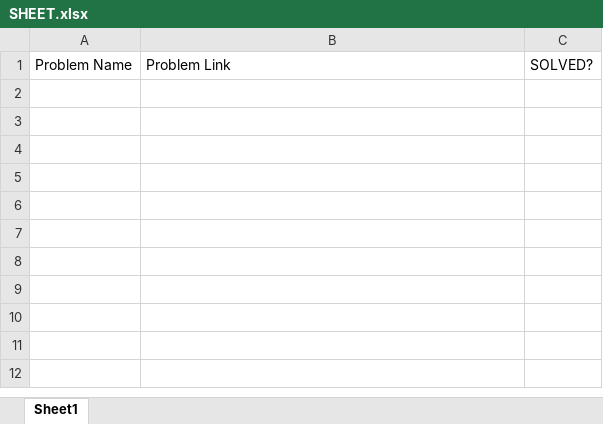
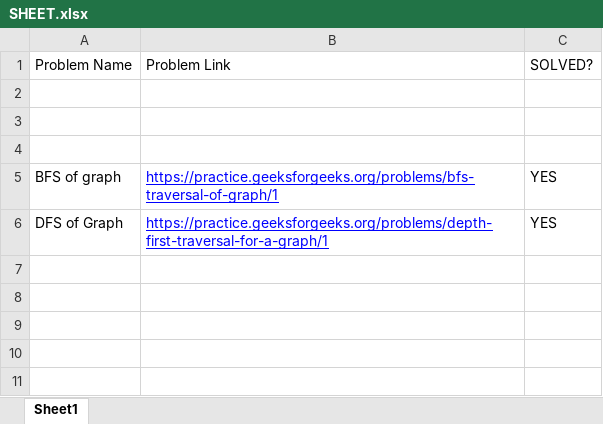
Before and after one commit to RinkeshKumarSinha/GRAPH_ALGORITHMS, an Excel workbook: SHEET.xlsx, sheet Sheet1, drawn as a sheet; only a part is shown; the shorter side is filled out with more unchanged rows; values as stored, in another font and other column widths than the file's, no borders; the diff names each change by its address in the sheet, - before the commit and + after, or states it on an @@ line.

```diff
--- a/SHEET.xlsx (sheet Sheet1)
+++ b/SHEET.xlsx (sheet Sheet1)
-row 5: (empty)
+row 5: BFS of graph | https://practice.geeksforgeeks.org/problems/bfs-traversal-of-graph/1 | YES
-row 6: (empty)
+row 6: DFS of Graph | https://practice.geeksforgeeks.org/problems/depth-first-traversal-for-a-graph/1 | YES
```
Also changed, not shown: 4 other files.
